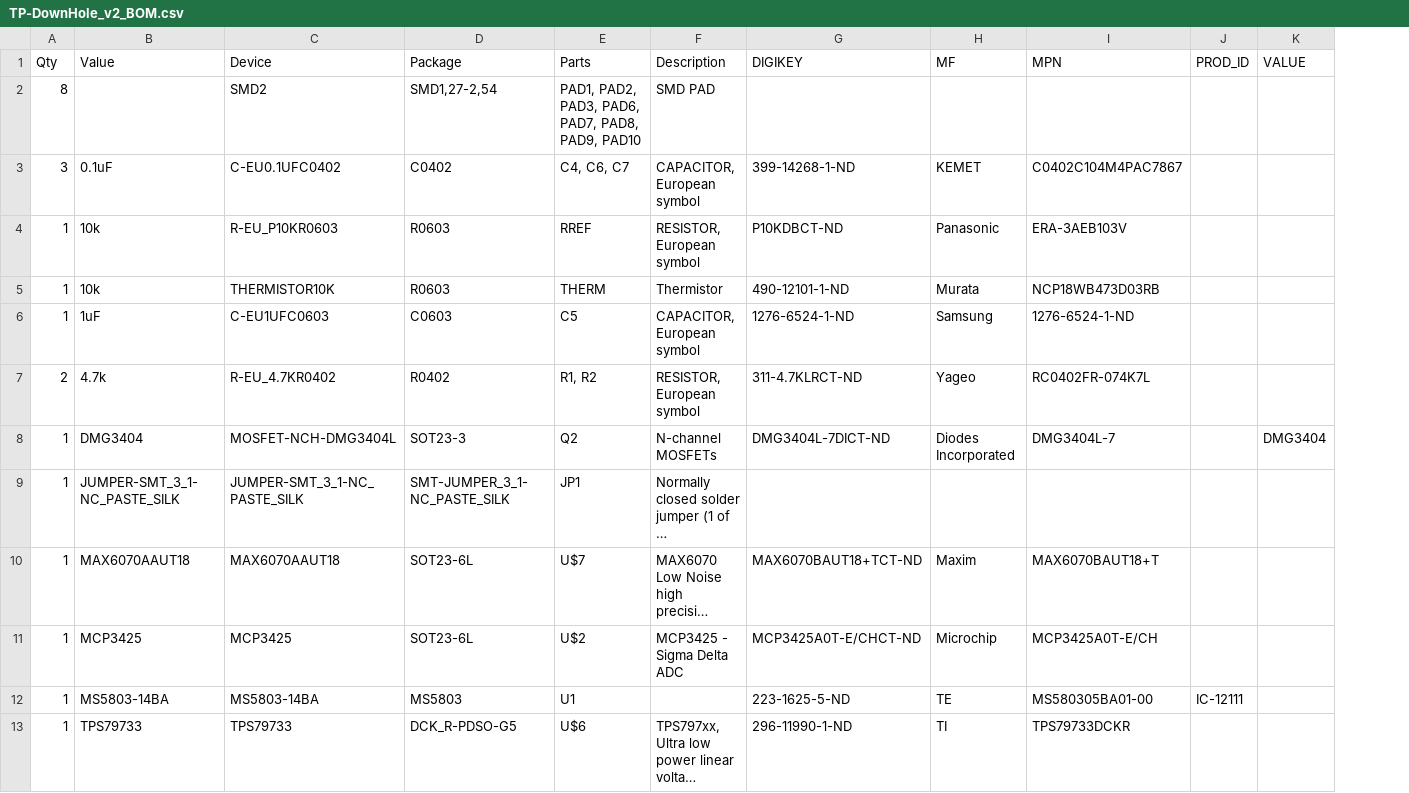
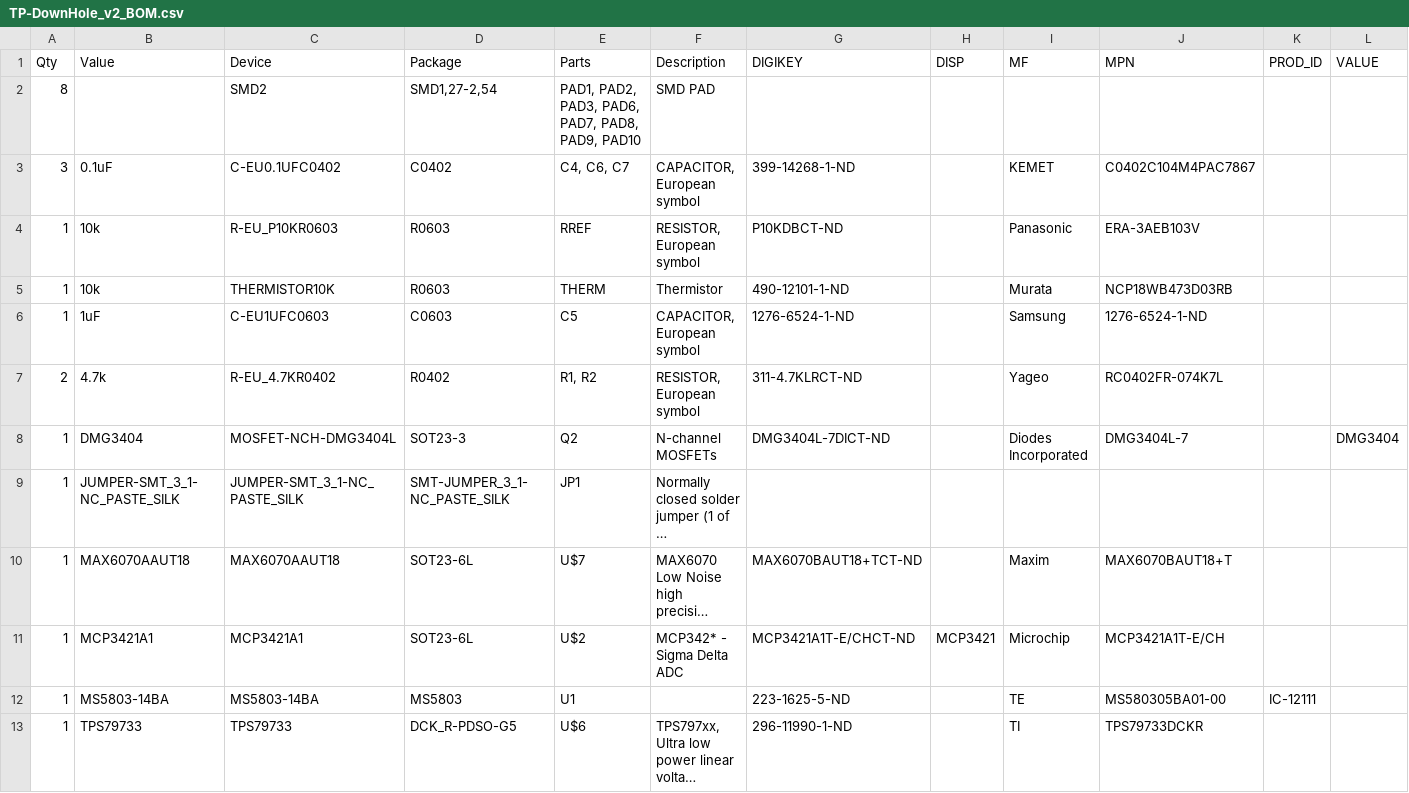
Before and after one commit to NorthernWidget/TP-DownHole, a CSV file: Hardware/TP-DownHole_v2_BOM.csv, drawn as a sheet; only a part is shown; long unchanged cells end in …; addresses are those after the commit; the diff names each change by its address in the sheet, - before the commit and + after, or states it on an @@ line.

```diff
--- a/Hardware/TP-DownHole_v2_BOM.csv
+++ b/Hardware/TP-DownHole_v2_BOM.csv
+column H (DISP), row 11: MCP3421
-B11 (Value): MCP3425
+B11 (Value): MCP3421A1
-C11 (Device): MCP3425
+C11 (Device): MCP3421A1
-F11 (Description): MCP3425 - Sigma Delta ADC
+F11 (Description): MCP342* - Sigma Delta ADC
-G11 (DIGIKEY): MCP3425A0T-E/CHCT-ND
+G11 (DIGIKEY): MCP3421A1T-E/CHCT-ND
-J11 (MPN): MCP3425A0T-E/CH
+J11 (MPN): MCP3421A1T-E/CH
```
Also changed, not shown: Hardware/TP-DownHole_Longbow_BOM.csv, 6 other files.
